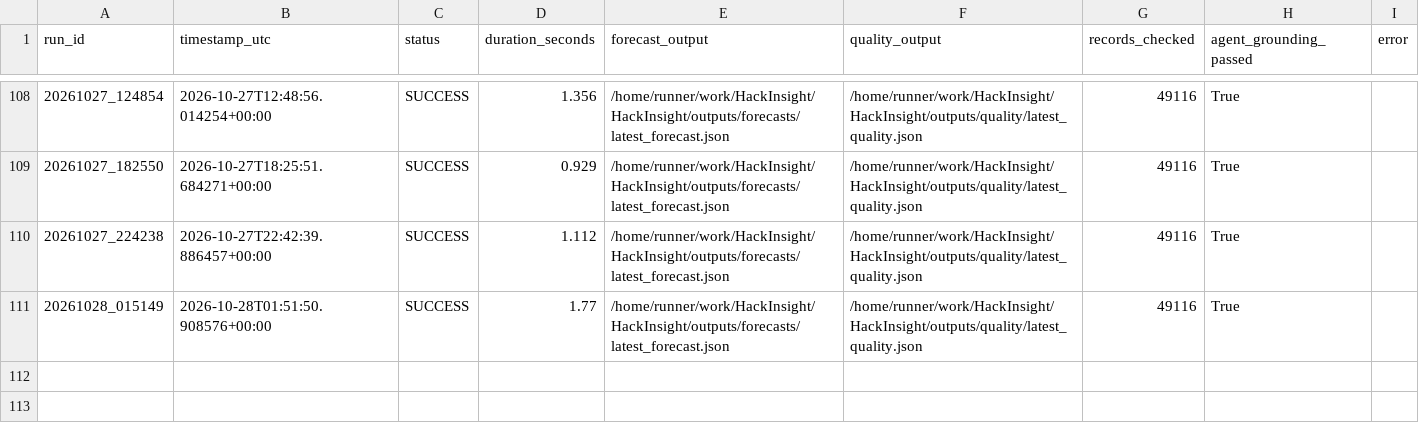
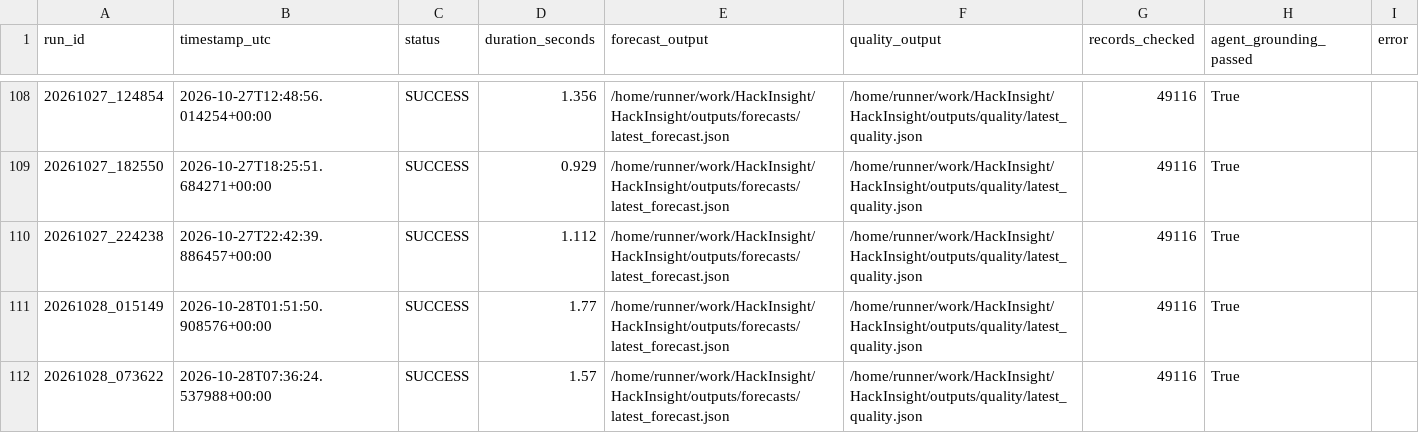
Before and after one commit to Ali-HF/HackInsight, a CSV file: outputs/run_history/prefect_runs.csv, drawn as a sheet; only a part is shown, gaps mark what is left out.

```diff
--- a/outputs/run_history/prefect_runs.csv
+++ b/outputs/run_history/prefect_runs.csv
@@ -111 +111,2 @@ run_id,timestamp_utc,status,duration_seconds,forecast_output,quality_output,reco
 20261028_015149,2026-10-28T01:51:50.908576+00:00,SUCCESS,1.77,/home/runner/work/HackInsight/HackInsight/outputs/forecasts/latest_forecast.json,/home/runner/work/HackInsight/HackInsight/outputs/quality/latest_quality.json,49116,True,
+20261028_073622,2026-10-28T07:36:24.537988+00:00,SUCCESS,1.57,/home/runner/work/HackInsight/HackInsight/outputs/forecasts/latest_forecast.json,/home/runner/work/HackInsight/HackInsight/outputs/quality/latest_quality.json,49116,True,
```
Also changed, not shown: outputs/run_history/run_log.csv, 4 other files.
